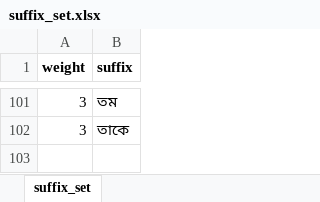
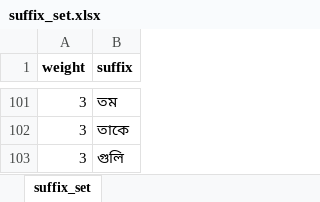
Before and after one commit to NitanJana/bengali-lemmatizer, an Excel workbook: suffix_set.xlsx, sheet suffix_set, drawn as a sheet; only a part is shown, gaps mark what is left out; values as stored, in another font and other column widths than the file's, no borders; the diff names each change by its address in the sheet, - before the commit and + after, or states it on an @@ line.

```diff
--- a/suffix_set.xlsx (sheet suffix_set)
+++ b/suffix_set.xlsx (sheet suffix_set)
+row 103: 3 | গুলি
```
Also changed, not shown: root_words.xlsx, 3 other files.
